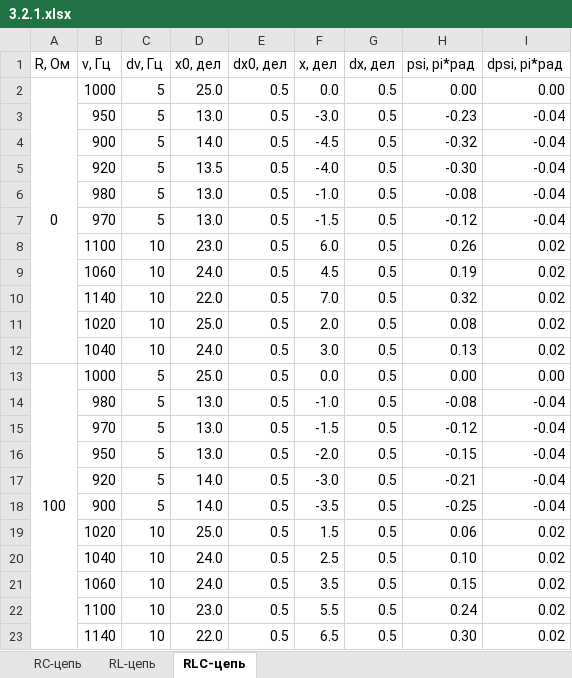
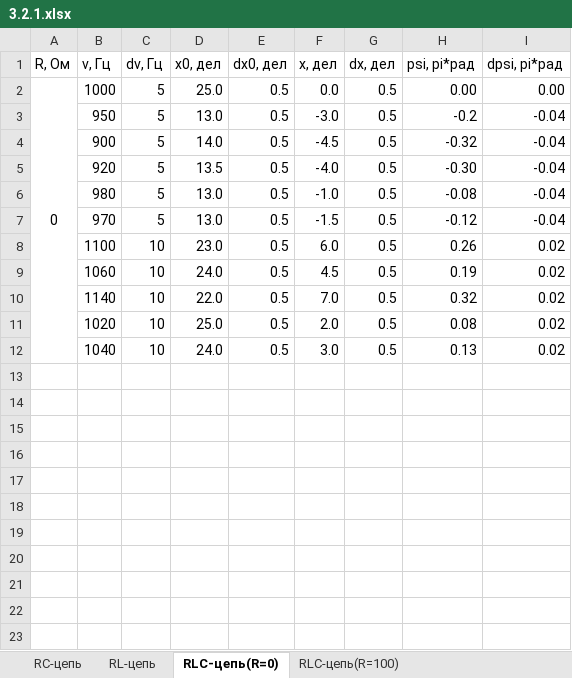
Before and after one commit to A1rsenij/Labs_physics, an Excel workbook: 3.2.1/3.2.1.xlsx, sheet RLC-цепь(R=0), drawn as a sheet; values as stored, in another font and other column widths than the file's, no borders; the diff names each change by its address in the sheet, - before the commit and + after, or states it on an @@ line.

```diff
--- a/3.2.1/3.2.1.xlsx (sheet RLC-цепь(R=0))
+++ b/3.2.1/3.2.1.xlsx (sheet RLC-цепь(R=0))
-sheet tab: RLC-цепь
+sheet tab: RLC-цепь(R=0)
+sheet tab: RLC-цепь(R=100)
-H3 (psi, pi*рад): -0.23
+H3 (psi, pi*рад): -0.2
-row 13: 100 | 1000 | 5 | 25.0 | 0.5 | 0.0 | 0.5 | 0.00 | 0.00
-row 14:  | 980 | 5 | 13.0 | 0.5 | -1.0 | 0.5 | -0.08 | -0.04
-row 15:  | 970 | 5 | 13.0 | 0.5 | -1.5 | 0.5 | -0.12 | -0.04
-row 16:  | 950 | 5 | 13.0 | 0.5 | -2.0 | 0.5 | -0.15 | -0.04
-row 17:  | 920 | 5 | 14.0 | 0.5 | -3.0 | 0.5 | -0.21 | -0.04
-row 18:  | 900 | 5 | 14.0 | 0.5 | -3.5 | 0.5 | -0.25 | -0.04
-row 19:  | 1020 | 10 | 25.0 | 0.5 | 1.5 | 0.5 | 0.06 | 0.02
-row 20:  | 1040 | 10 | 24.0 | 0.5 | 2.5 | 0.5 | 0.10 | 0.02
-row 21:  | 1060 | 10 | 24.0 | 0.5 | 3.5 | 0.5 | 0.15 | 0.02
-row 22:  | 1100 | 10 | 23.0 | 0.5 | 5.5 | 0.5 | 0.24 | 0.02
-row 23:  | 1140 | 10 | 22.0 | 0.5 | 6.5 | 0.5 | 0.30 | 0.02
```
Also changed, not shown: 9 other files.
